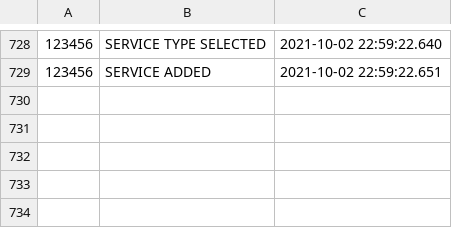
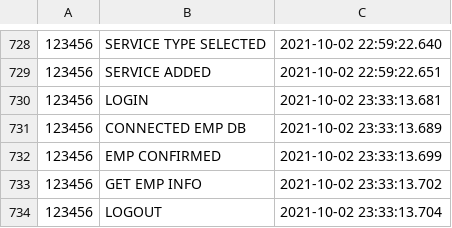
Before and after one commit to calebdunham/mini_project1, a CSV file: Logs/user_activity_log.csv, drawn as a sheet; only a part is shown, gaps mark what is left out.

Commit message:
User activity log changes

```diff
--- a/Logs/user_activity_log.csv
+++ b/Logs/user_activity_log.csv
@@ -729 +729,6 @@
 123456,SERVICE ADDED,2021-10-02 22:59:22.651
+123456,LOGIN,2021-10-02 23:33:13.681
+123456,CONNECTED EMP DB,2021-10-02 23:33:13.689
+123456,EMP CONFIRMED,2021-10-02 23:33:13.699
+123456,GET EMP INFO,2021-10-02 23:33:13.702
+123456,LOGOUT,2021-10-02 23:33:13.704
```
